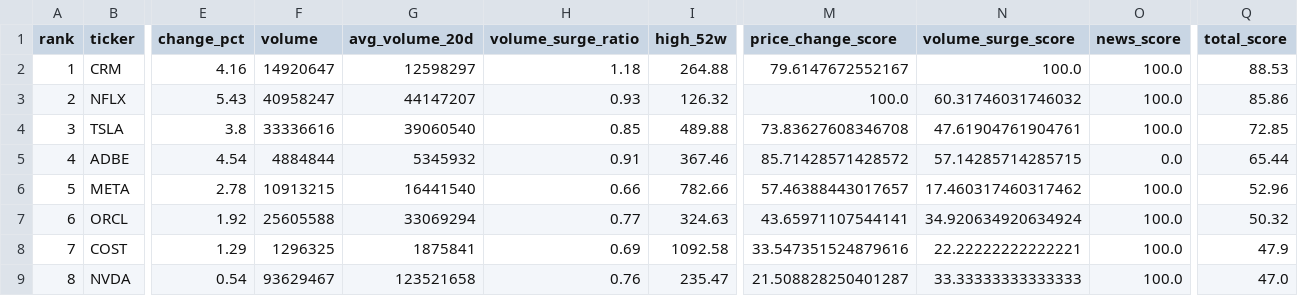
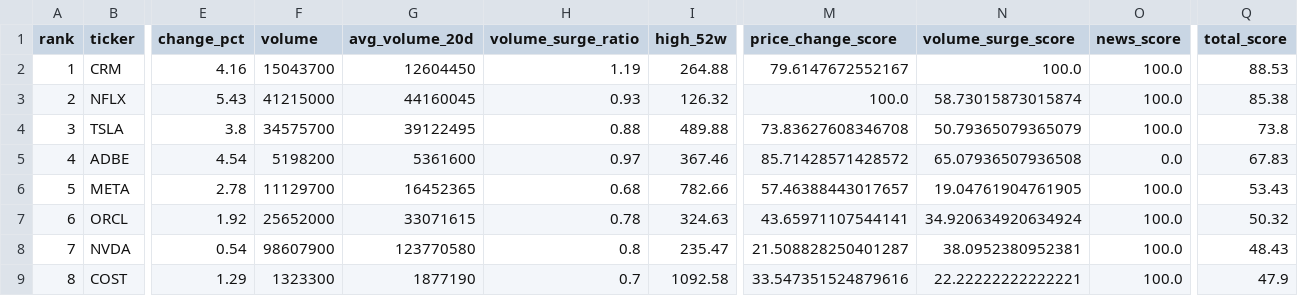
Before and after one commit to ynokinawa19-lgtm/stock-ranking-app, a CSV file: data/ranking_us.csv, drawn as a sheet; only a part is shown, gaps mark what is left out; removed rows and columns are numbered as before the commit, all else as after; rows hold the shown columns only; the diff covers the shown part only; the diff names each change by its address in the sheet, - before the commit and + after, or states it on an @@ line.

```diff
--- a/data/ranking_us.csv
+++ b/data/ranking_us.csv
-F2 (volume): 14920647
+F2 (volume): 15043700
-G2 (avg_volume_20d): 12598297
+G2 (avg_volume_20d): 12604450
-H2 (volume_surge_ratio): 1.18
+H2 (volume_surge_ratio): 1.19
-F3 (volume): 40958247
+F3 (volume): 41215000
-G3 (avg_volume_20d): 44147207
+G3 (avg_volume_20d): 44160045
-N3 (volume_surge_score): 60.31746031746032
+N3 (volume_surge_score): 58.73015873015874
-Q3 (total_score): 85.86
+Q3 (total_score): 85.38
-F4 (volume): 33336616
+F4 (volume): 34575700
-G4 (avg_volume_20d): 39060540
+G4 (avg_volume_20d): 39122495
-H4 (volume_surge_ratio): 0.85
+H4 (volume_surge_ratio): 0.88
-N4 (volume_surge_score): 47.61904761904761
+N4 (volume_surge_score): 50.79365079365079
-Q4 (total_score): 72.85
+Q4 (total_score): 73.8
-F5 (volume): 4884844
+F5 (volume): 5198200
-G5 (avg_volume_20d): 5345932
+G5 (avg_volume_20d): 5361600
-H5 (volume_surge_ratio): 0.91
+H5 (volume_surge_ratio): 0.97
-N5 (volume_surge_score): 57.14285714285715
+N5 (volume_surge_score): 65.07936507936508
-Q5 (total_score): 65.44
+Q5 (total_score): 67.83
-F6 (volume): 10913215
+F6 (volume): 11129700
-G6 (avg_volume_20d): 16441540
+G6 (avg_volume_20d): 16452365
-H6 (volume_surge_ratio): 0.66
+H6 (volume_surge_ratio): 0.68
-N6 (volume_surge_score): 17.460317460317462
+N6 (volume_surge_score): 19.04761904761905
-Q6 (total_score): 52.96
+Q6 (total_score): 53.43
-F7 (volume): 25605588
+F7 (volume): 25652000
-G7 (avg_volume_20d): 33069294
+G7 (avg_volume_20d): 33071615
-H7 (volume_surge_ratio): 0.77
+H7 (volume_surge_ratio): 0.78
+row 8: 7 | NVDA | 0.54 | 98607900 | 123770580 | 0.8 | 235.47 | 21.508828250401287 | 38.0952380952381 | 100.0 | 48.43
-A9 (rank): 7
+A9 (rank): 8
-F9 (volume): 1296325
+F9 (volume): 1323300
-G9 (avg_volume_20d): 1875841
+G9 (avg_volume_20d): 1877190
-H9 (volume_surge_ratio): 0.69
+H9 (volume_surge_ratio): 0.7
-row 9: 8 | NVDA | 0.54 | 93629467 | 123521658 | 0.76 | 235.47 | 21.508828250401287 | 33.33333333333333 | 100.0 | 47.0
```
Also changed, not shown: 59 edited cells elsewhere in this file, data/ranking_jp.csv, 3 other files.
